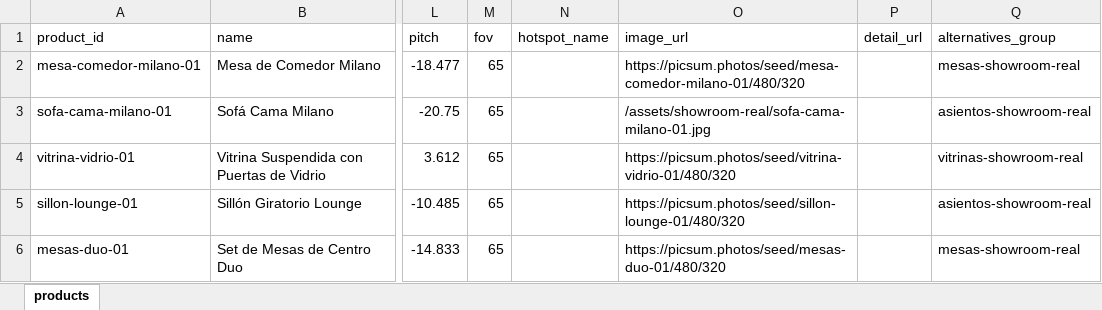
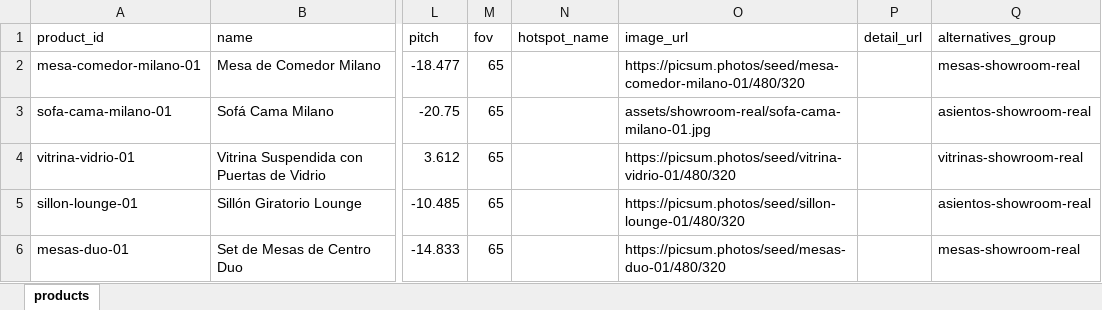
Before and after one commit to EduardoAllen02/3dvista-showroom-demo, an Excel workbook: clients/showroom-real/catalog.xlsx, sheet products, drawn as a sheet; only a part is shown, gaps mark what is left out; values as stored, in another font and other column widths than the file's, no borders; the diff names each change by its address in the sheet, - before the commit and + after, or states it on an @@ line.

Commit message:
Point tour.config.json at production URLs; fix absolute image path
backendUrl/allowedOrigin now point at the deployed Render service and
GitHub Pages origin. Also fixes the one real product image_url to a
relative path — an absolute /assets/... path resolves against the
domain root, which breaks under GitHub Pages' repo-subpath hosting
(https://user.github.io/repo/...).

```diff
--- a/clients/showroom-real/catalog.xlsx (sheet products)
+++ b/clients/showroom-real/catalog.xlsx (sheet products)
-O3 (image_url): /assets/showroom-real/sofa-cama-milano-01.jpg
+O3 (image_url): assets/showroom-real/sofa-cama-milano-01.jpg
```
Also changed, not shown: 3 other files.
